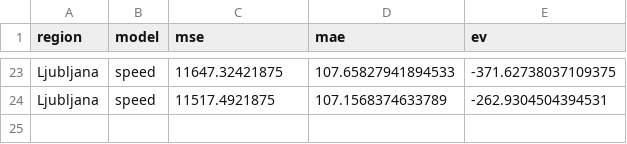
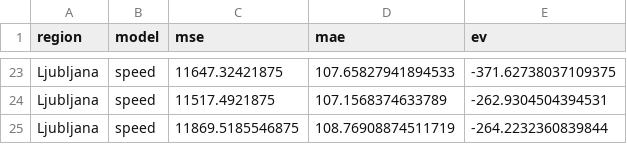
Before and after one commit to ChiefPatrik/trafficPredictions, a CSV file: reports/Ljubljana/speed_evaluation_report.csv, drawn as a sheet; only a part is shown, gaps mark what is left out; the diff names each change by its address in the sheet, - before the commit and + after, or states it on an @@ line.

```diff
--- a/reports/Ljubljana/speed_evaluation_report.csv
+++ b/reports/Ljubljana/speed_evaluation_report.csv
+row 25: Ljubljana | speed | 11869.5185546875 | 108.76908874511719 | -264.2232360839844
```
Also changed, not shown: reports/Kozina/speed_evaluation_report.csv, reports/Maribor/speed_evaluation_report.csv, 53 other files.
